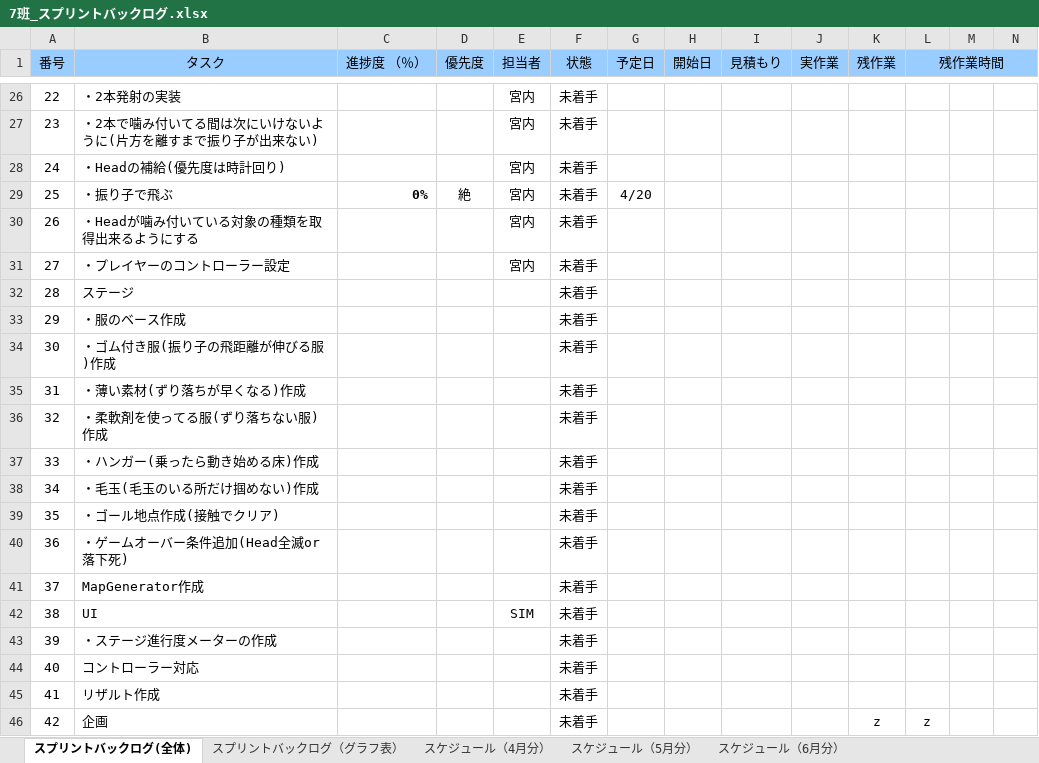
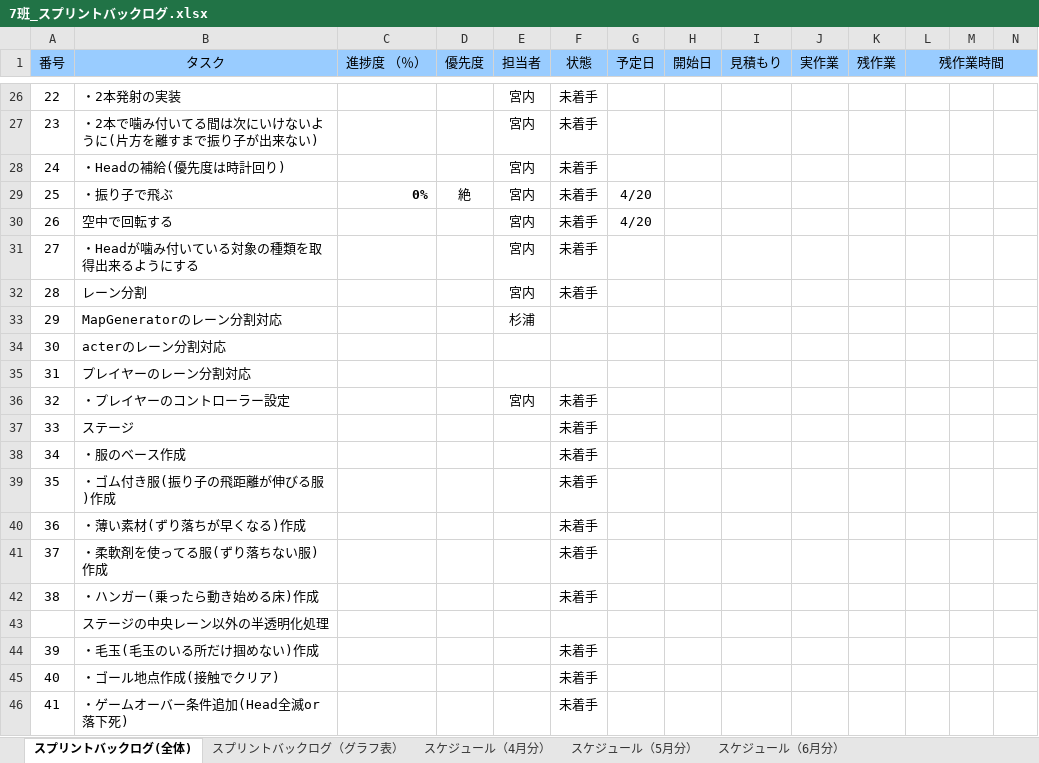
Before and after one commit to colomeru/TeamWork2017_07, an Excel workbook: 7班_スプリントバックログ.xlsx, sheet スプリントバックログ(全体), drawn as a sheet; only a part is shown, gaps mark what is left out; the shorter side is filled out with more unchanged rows; values as stored, in another font and other column widths than the file's, no borders; conditional formats not drawn; addresses are those after the commit; rows hold the shown columns only; the diff names each change by its address in the sheet, - before the commit and + after, or states it on an @@ line.

```diff
--- a/7班_スプリントバックログ.xlsx (sheet スプリントバックログ(全体))
+++ b/7班_スプリントバックログ.xlsx (sheet スプリントバックログ(全体))
+row 30: 26 | 空中で回転する |  |  | 宮内 | 未着手 | 4/20
@@ column A (番号) renumbered between rows 31 and 88 @@
+row 32: 28 | レーン分割 |  |  | 宮内 | 未着手
+row 33: 29 | MapGeneratorのレーン分割対応 |  |  | 杉浦
+row 34: 30 | acterのレーン分割対応
+row 35: 31 | プレイヤーのレーン分割対応
+row 43:  | ステージの中央レーン以外の半透明化処理
```
Also changed, not shown: sheet スプリントバックログ（グラフ表）, formulas that keep their value, charts or pictures, オロチ仕様.xlsx, 2 other files.
